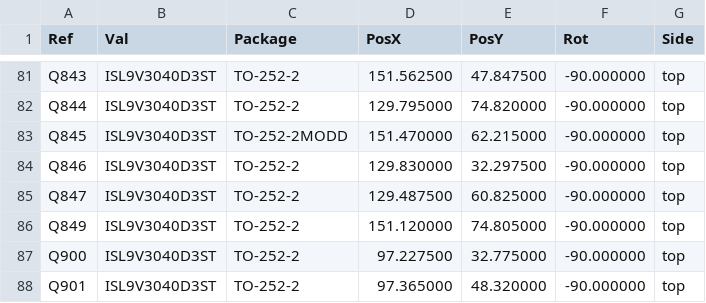
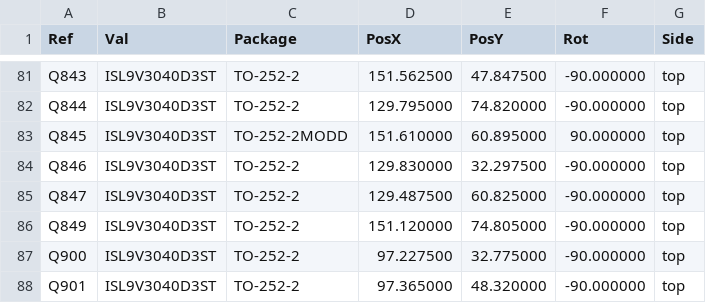
Before and after one commit to luis9860/hellen-example, a CSV file: gerber/greenenergyecu-all-pos.csv, drawn as a sheet; only a part is shown, gaps mark what is left out.

```diff
--- a/gerber/greenenergyecu-all-pos.csv
+++ b/gerber/greenenergyecu-all-pos.csv
@@ -82,3 +82,3 @@ Ref,Val,Package,PosX,PosY,Rot,Side
 "Q844","ISL9V3040D3ST","TO-252-2",129.795000,74.820000,-90.000000,top
-"Q845","ISL9V3040D3ST","TO-252-2MODD",151.470000,62.215000,-90.000000,top
+"Q845","ISL9V3040D3ST","TO-252-2MODD",151.610000,60.895000,90.000000,top
 "Q846","ISL9V3040D3ST","TO-252-2",129.830000,32.297500,-90.000000,top
```
Also changed, not shown: 16 other files.
